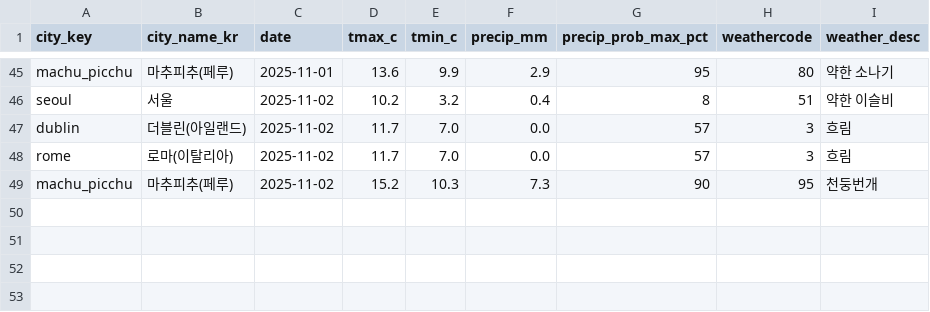
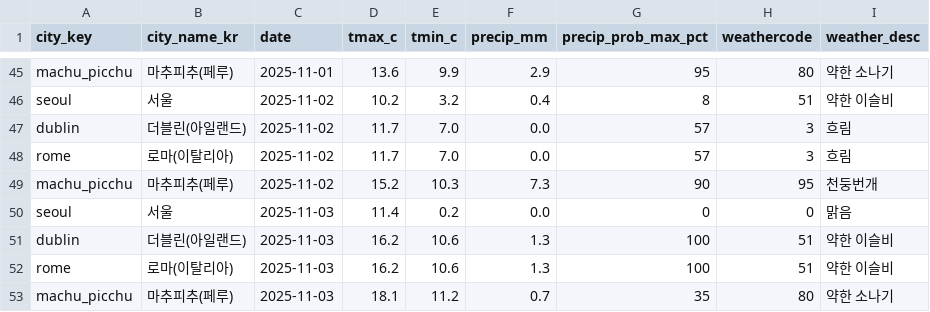
Before and after one commit to alicia-eunsil/weather-daily, a CSV file: data/daily_weather.csv, drawn as a sheet; only a part is shown, gaps mark what is left out; the diff names each change by its address in the sheet, - before the commit and + after, or states it on an @@ line.

```diff
--- a/data/daily_weather.csv
+++ b/data/daily_weather.csv
+row 50: seoul | 서울 | 2025-11-03 | 11.4 | 0.2 | 0.0 | 0 | 0 | 맑음
+row 51: dublin | 더블린(아일랜드) | 2025-11-03 | 16.2 | 10.6 | 1.3 | 100 | 51 | 약한 이슬비
+row 52: rome | 로마(이탈리아) | 2025-11-03 | 16.2 | 10.6 | 1.3 | 100 | 51 | 약한 이슬비
+row 53: machu_picchu | 마추피추(페루) | 2025-11-03 | 18.1 | 11.2 | 0.7 | 35 | 80 | 약한 소나기
```
